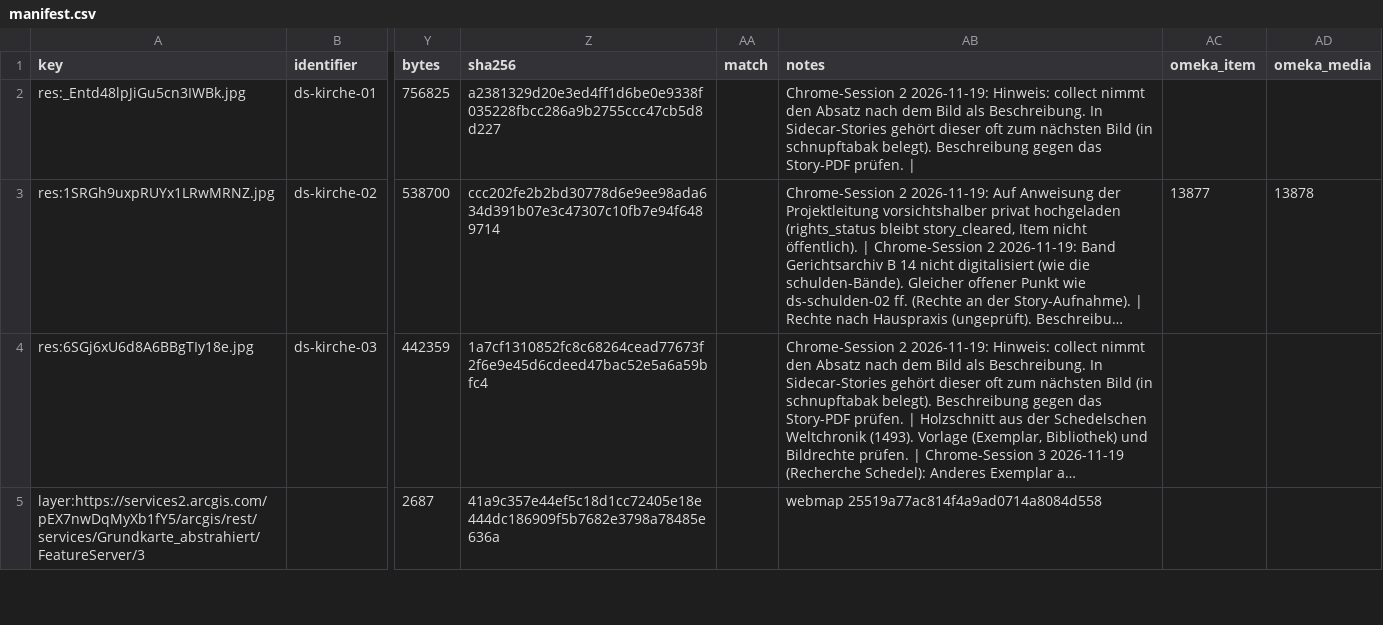
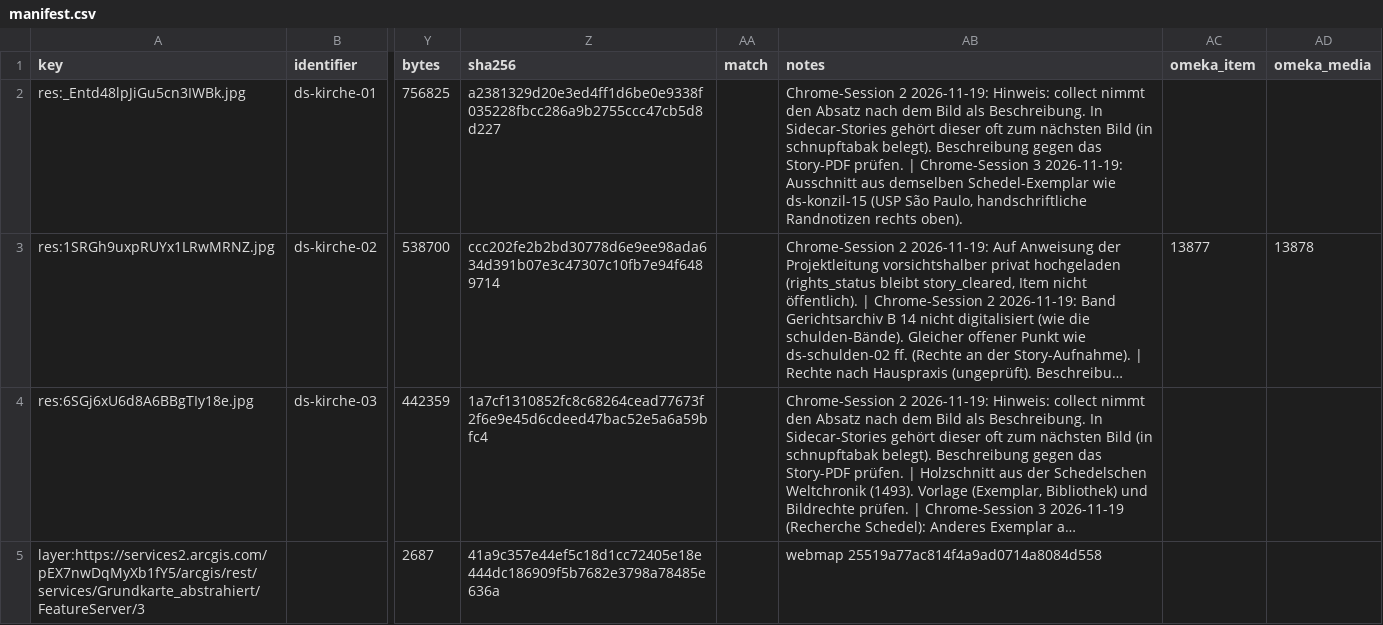
Before and after one commit to Stadt-Geschichte-Basel/sgb-data-validator, a CSV file: data/data_stories/kirche/manifest.csv, drawn as a sheet; only a part is shown, gaps mark what is left out; long unchanged cells end in …; the diff names each change by its address in the sheet, - before the commit and + after, or states it on an @@ line.

```diff
--- a/data/data_stories/kirche/manifest.csv
+++ b/data/data_stories/kirche/manifest.csv
-AB2 (notes): …prüfen. |
+AB2 (notes): …prüfen. | Chrome-Session 3 2026-11-19: Ausschnitt aus demselben Schedel-Exemplar wie ds-konzil-15 (USP São Paulo, handschriftliche Randnotizen rechts oben).
```
Also changed, not shown: data/data_stories/kontrollbuero/manifest.csv.
